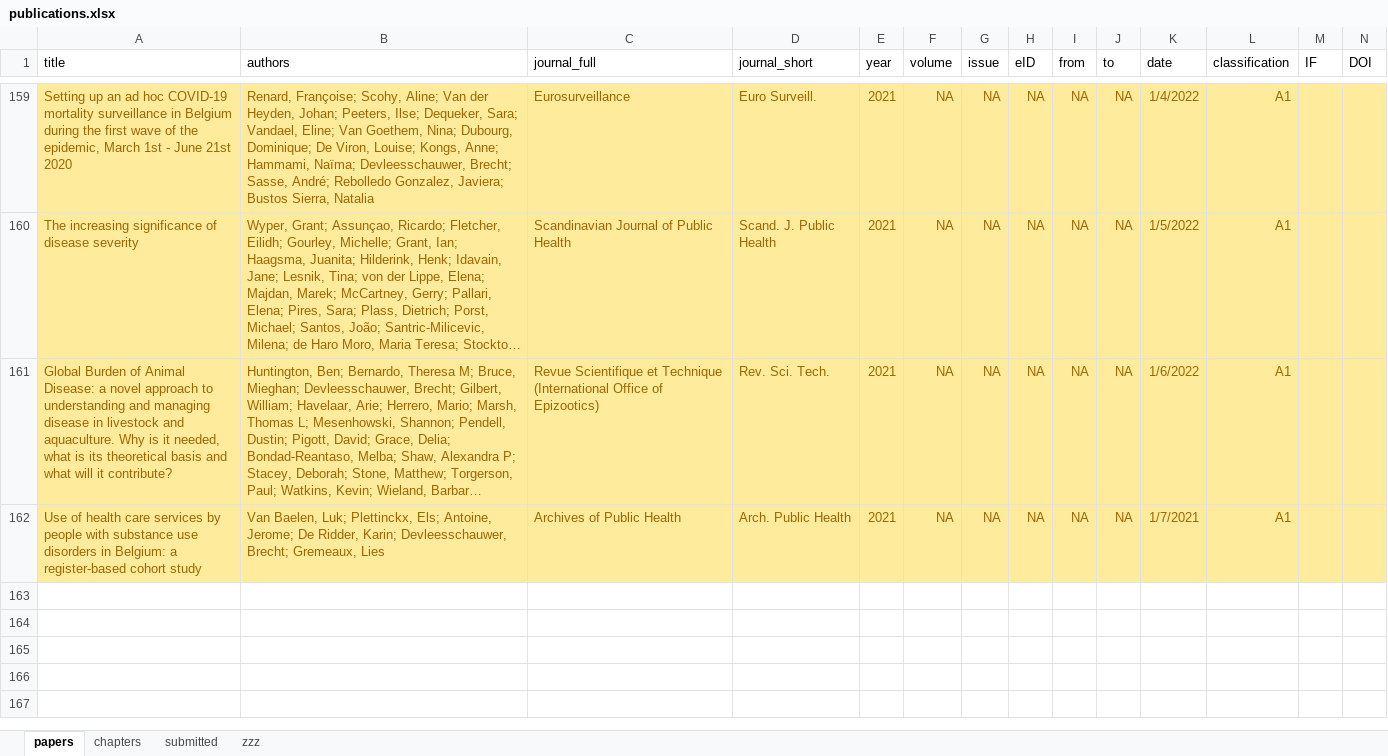
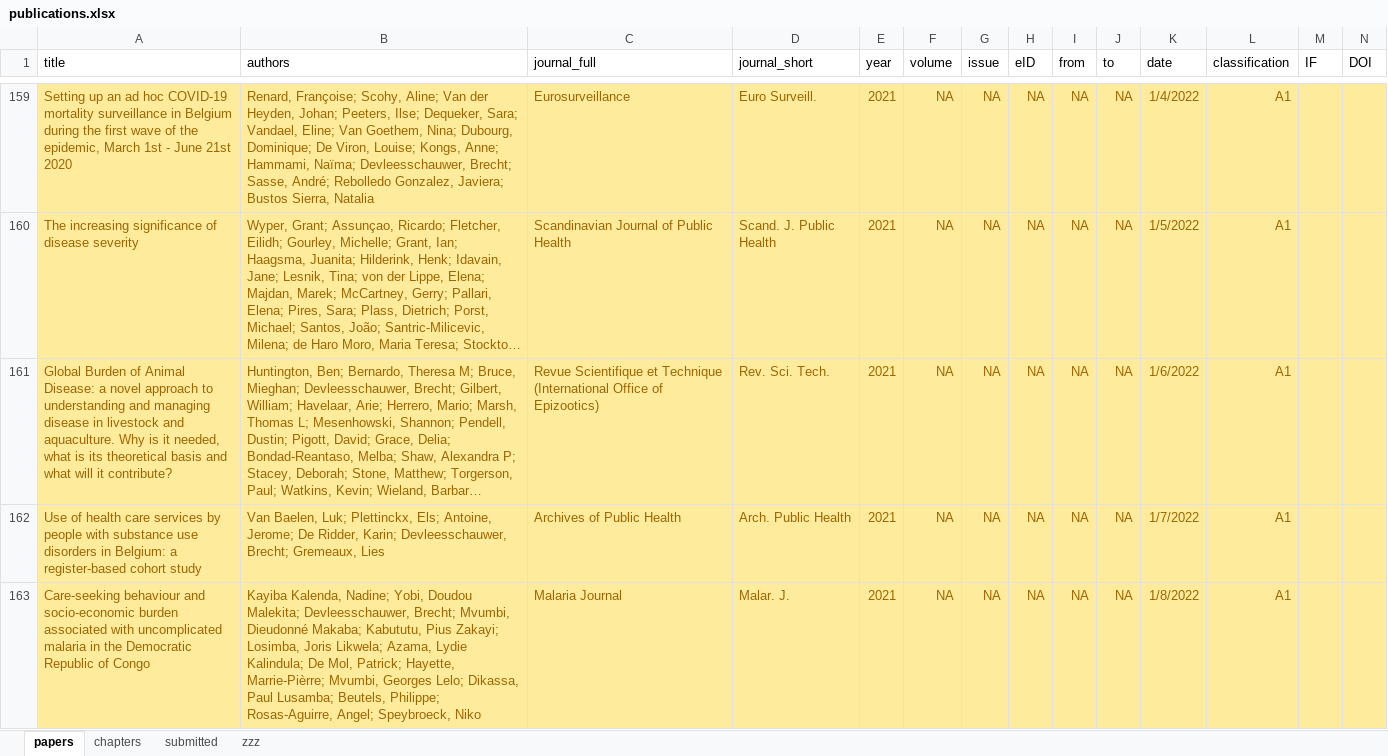
Before and after one commit to brechtdv/vitae, an Excel workbook: publications.xlsx, sheet papers, drawn as a sheet; only a part is shown, gaps mark what is left out; long unchanged cells end in …; values as stored, in another font and other column widths than the file's, no borders; conditional formats and table styles not drawn; rows hold the shown columns only; the diff names each change by its address in the sheet, - before the commit and + after, or states it on an @@ line.

```diff
--- a/publications.xlsx (sheet papers)
+++ b/publications.xlsx (sheet papers)
-K162 (date): 1/7/2021
+K162 (date): 1/7/2022
+row 163: Care-seeking behaviour and socio-economic burden associated with uncomplicated malaria in the Democratic Republic of Congo | Kayiba Kalenda, Nadine; Yobi, Doudou Malekita; Devleesschauwer, Brecht; Mvumbi, Dieudonné Makaba; Kabututu, Pius Zakayi; Losimba, Joris Likwela; Azama, Lydie Kalindula; De Mol, Patrick; Hayette, Marrie-Pièrre; Mvumbi, Georges Lelo; Dikassa, Paul Lusamba; Beutels, Philippe; Rosas-Aguirre, Angel; Speybroeck, Niko | Malaria Journal | Malar. J. | 2021 | NA | NA | NA | NA | NA | 1/8/2022 | A1
```
Also changed, not shown: sheet submitted, sheet zzz, 2 other files.
